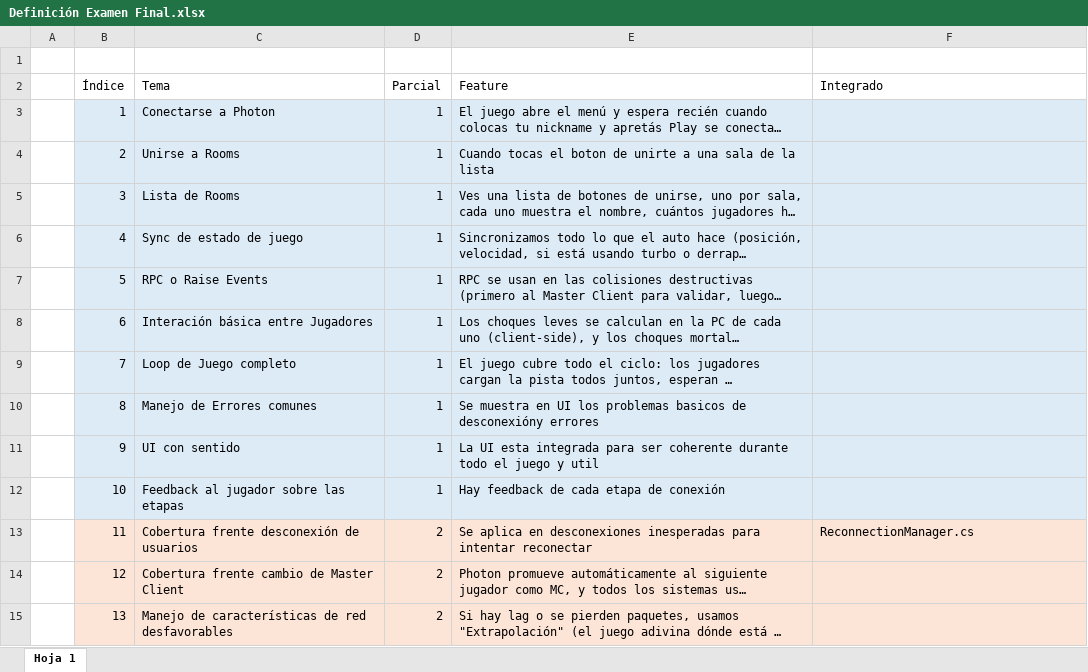
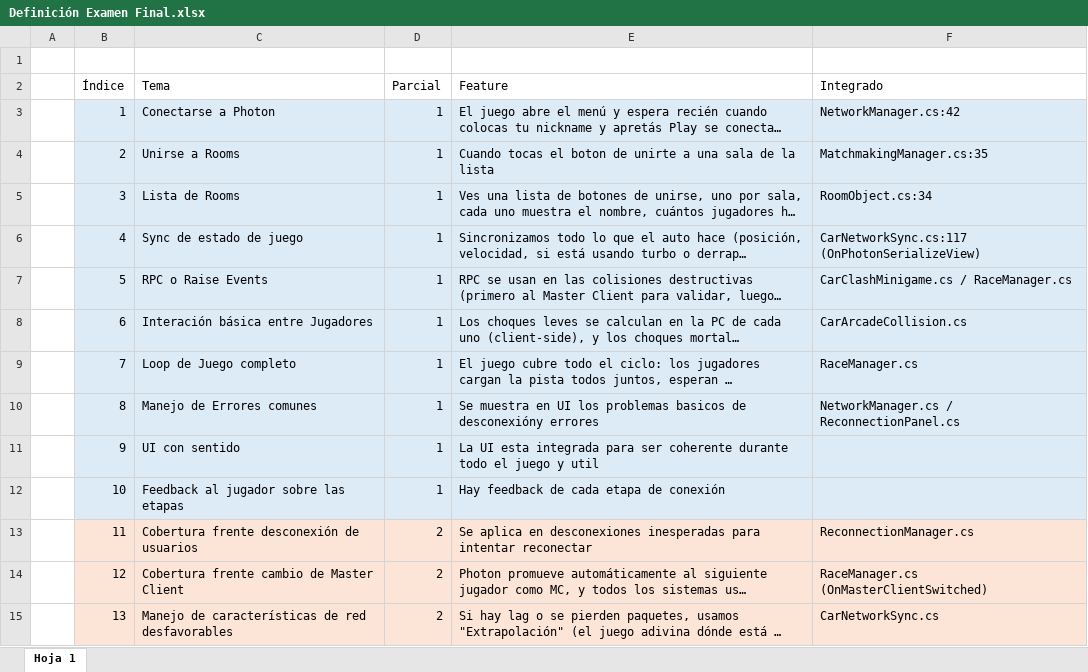
Before and after one commit to DragonFruit-Pixels/Nitro-Rumble, an Excel workbook: Assets/Documents/Definición Examen Final.xlsx, sheet Hoja 1, drawn as a sheet; only a part is shown; long unchanged cells end in …; values as stored, in another font and other column widths than the file's, no borders; the diff covers the shown part only; the diff names each change by its address in the sheet, - before the commit and + after, or states it on an @@ line.

```diff
--- a/Assets/Documents/Definición Examen Final.xlsx (sheet Hoja 1)
+++ b/Assets/Documents/Definición Examen Final.xlsx (sheet Hoja 1)
-F3 (Integrado): (empty)
+F3 (Integrado): NetworkManager.cs:42
-F4 (Integrado): (empty)
+F4 (Integrado): MatchmakingManager.cs:35
-F5 (Integrado): (empty)
+F5 (Integrado): RoomObject.cs:34
-F6 (Integrado): (empty)
+F6 (Integrado): CarNetworkSync.cs:117 (OnPhotonSerializeView)
-F7 (Integrado): (empty)
+F7 (Integrado): CarClashMinigame.cs / RaceManager.cs
-F8 (Integrado): (empty)
+F8 (Integrado): CarArcadeCollision.cs
-F9 (Integrado): (empty)
+F9 (Integrado): RaceManager.cs
-F10 (Integrado): (empty)
+F10 (Integrado): NetworkManager.cs / ReconnectionPanel.cs
-F14 (Integrado): (empty)
+F14 (Integrado): RaceManager.cs (OnMasterClientSwitched)
-F15 (Integrado): (empty)
+F15 (Integrado): CarNetworkSync.cs
```
Also changed, not shown: 1 added row and 8 edited cells elsewhere in this sheet, 12 other files.
